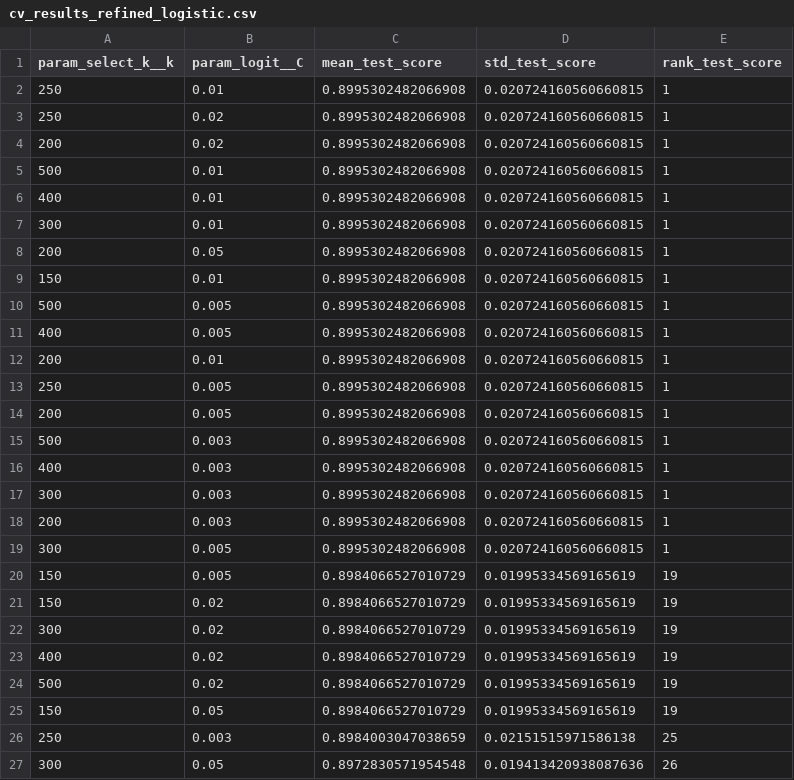
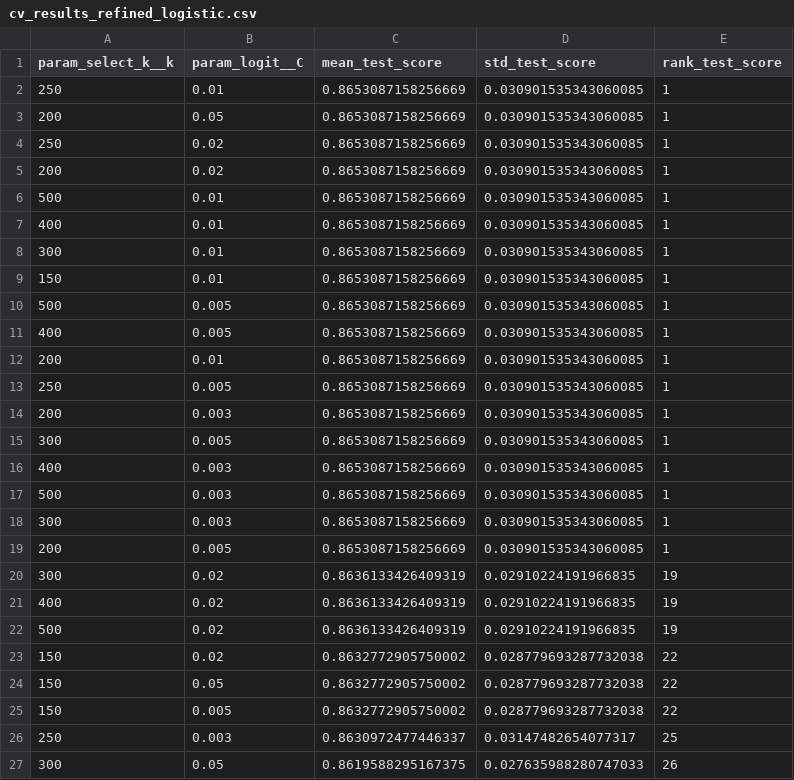
Before and after one commit to KristaLulu/STA314-Project-cancer, a CSV file: cv_results_refined_logistic.csv, drawn as a sheet; only a part is shown; the diff covers the shown part only.

```diff
--- a/cv_results_refined_logistic.csv
+++ b/cv_results_refined_logistic.csv
@@ -1,27 +1,27 @@
 param_select_k__k,param_logit__C,mean_test_score,std_test_score,rank_test_score
-250,0.01,0.8995302482066908,0.020724160560660815,1
-250,0.02,0.8995302482066908,0.020724160560660815,1
-200,0.02,0.8995302482066908,0.020724160560660815,1
-500,0.01,0.8995302482066908,0.020724160560660815,1
-400,0.01,0.8995302482066908,0.020724160560660815,1
-300,0.01,0.8995302482066908,0.020724160560660815,1
-200,0.05,0.8995302482066908,0.020724160560660815,1
-150,0.01,0.8995302482066908,0.020724160560660815,1
-500,0.005,0.8995302482066908,0.020724160560660815,1
-400,0.005,0.8995302482066908,0.020724160560660815,1
-200,0.01,0.8995302482066908,0.020724160560660815,1
-250,0.005,0.8995302482066908,0.020724160560660815,1
-200,0.005,0.8995302482066908,0.020724160560660815,1
-500,0.003,0.8995302482066908,0.020724160560660815,1
-400,0.003,0.8995302482066908,0.020724160560660815,1
-300,0.003,0.8995302482066908,0.020724160560660815,1
-200,0.003,0.8995302482066908,0.020724160560660815,1
-300,0.005,0.8995302482066908,0.020724160560660815,1
-150,0.005,0.8984066527010729,0.01995334569165619,19
-150,0.02,0.8984066527010729,0.01995334569165619,19
-300,0.02,0.8984066527010729,0.01995334569165619,19
-400,0.02,0.8984066527010729,0.01995334569165619,19
-500,0.02,0.8984066527010729,0.01995334569165619,19
-150,0.05,0.8984066527010729,0.01995334569165619,19
-250,0.003,0.8984003047038659,0.02151515971586138,25
-300,0.05,0.8972830571954548,0.019413420938087636,26
+250,0.01,0.8653087158256669,0.030901535343060085,1
+200,0.05,0.8653087158256669,0.030901535343060085,1
+250,0.02,0.8653087158256669,0.030901535343060085,1
+200,0.02,0.8653087158256669,0.030901535343060085,1
+500,0.01,0.8653087158256669,0.030901535343060085,1
+400,0.01,0.8653087158256669,0.030901535343060085,1
+300,0.01,0.8653087158256669,0.030901535343060085,1
+150,0.01,0.8653087158256669,0.030901535343060085,1
+500,0.005,0.8653087158256669,0.030901535343060085,1
+400,0.005,0.8653087158256669,0.030901535343060085,1
+200,0.01,0.8653087158256669,0.030901535343060085,1
+250,0.005,0.8653087158256669,0.030901535343060085,1
+200,0.003,0.8653087158256669,0.030901535343060085,1
+300,0.005,0.8653087158256669,0.030901535343060085,1
+400,0.003,0.8653087158256669,0.030901535343060085,1
+500,0.003,0.8653087158256669,0.030901535343060085,1
+300,0.003,0.8653087158256669,0.030901535343060085,1
+200,0.005,0.8653087158256669,0.030901535343060085,1
+300,0.02,0.8636133426409319,0.02910224191966835,19
+400,0.02,0.8636133426409319,0.02910224191966835,19
+500,0.02,0.8636133426409319,0.02910224191966835,19
+150,0.02,0.8632772905750002,0.028779693287732038,22
+150,0.05,0.8632772905750002,0.028779693287732038,22
+150,0.005,0.8632772905750002,0.028779693287732038,22
+250,0.003,0.8630972477446337,0.03147482654077317,25
+300,0.05,0.8619588295167375,0.027635988280747033,26
```
Also changed, not shown: 1 added row, 1 removed row and 6 edited cells elsewhere in this file, cv_results_balanced_logistic.csv, cv_results_multinomial_logistic.csv, 5 other files.
